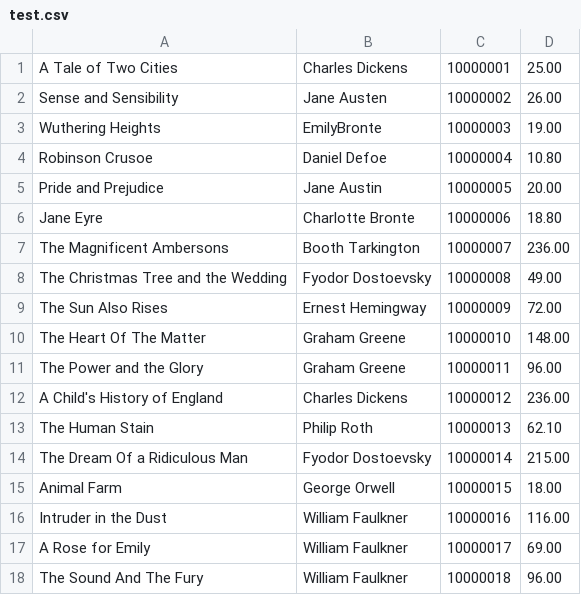
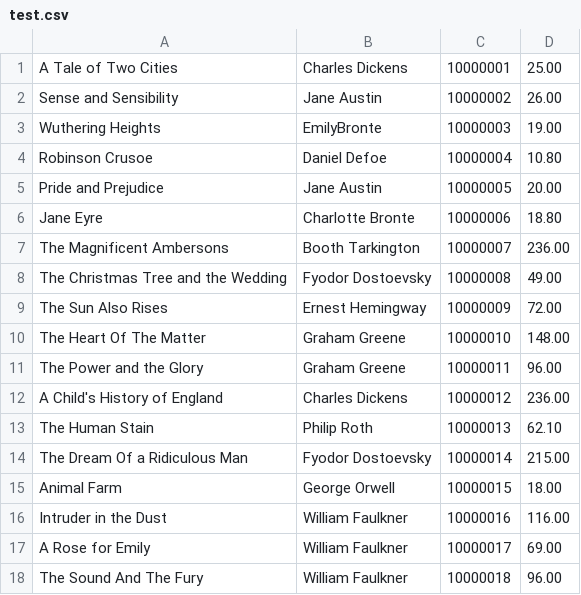
Before and after one commit to luziqi/19180421, a CSV file: 20181204/test.csv, drawn as a sheet.

```diff
--- a/20181204/test.csv
+++ b/20181204/test.csv
@@ -1,3 +1,3 @@
 A Tale of Two Cities,Charles Dickens,10000001,25.00
-Sense and Sensibility,Jane Austen,10000002,26.00
+Sense and Sensibility,Jane Austin,10000002,26.00
 Wuthering Heights,EmilyBronte,10000003,19.00
```
Also changed, not shown: 1 other file.
